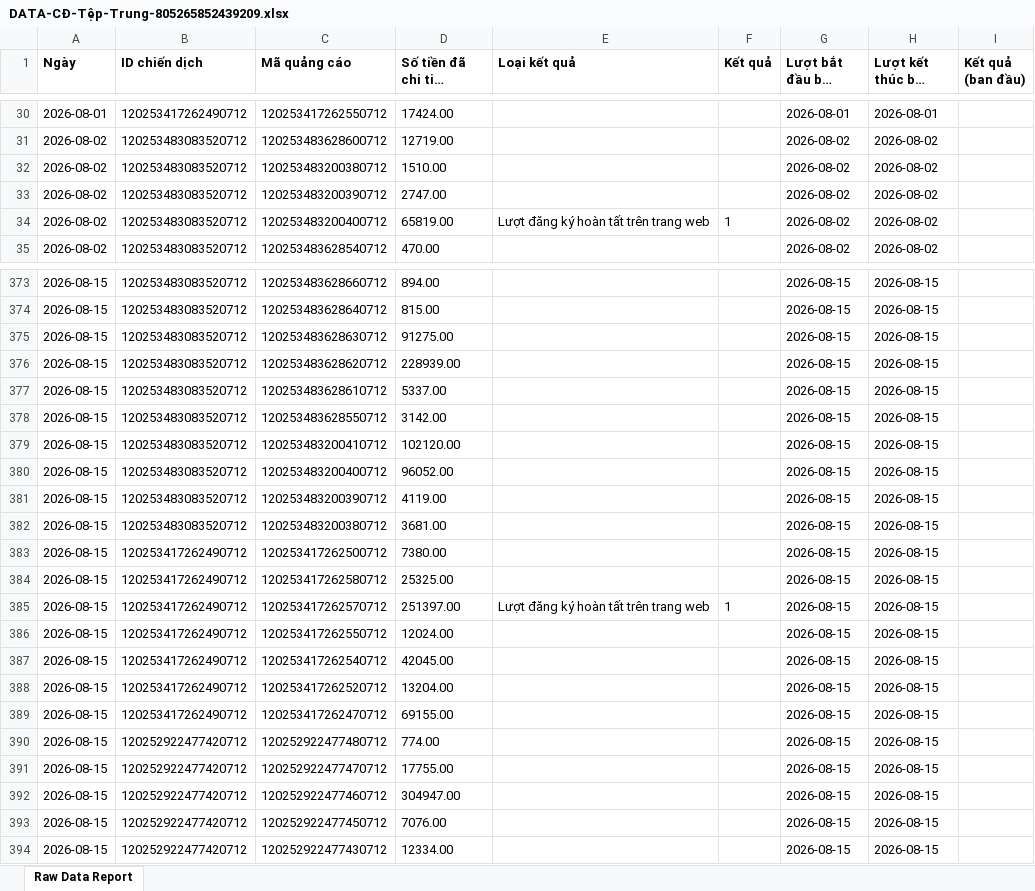
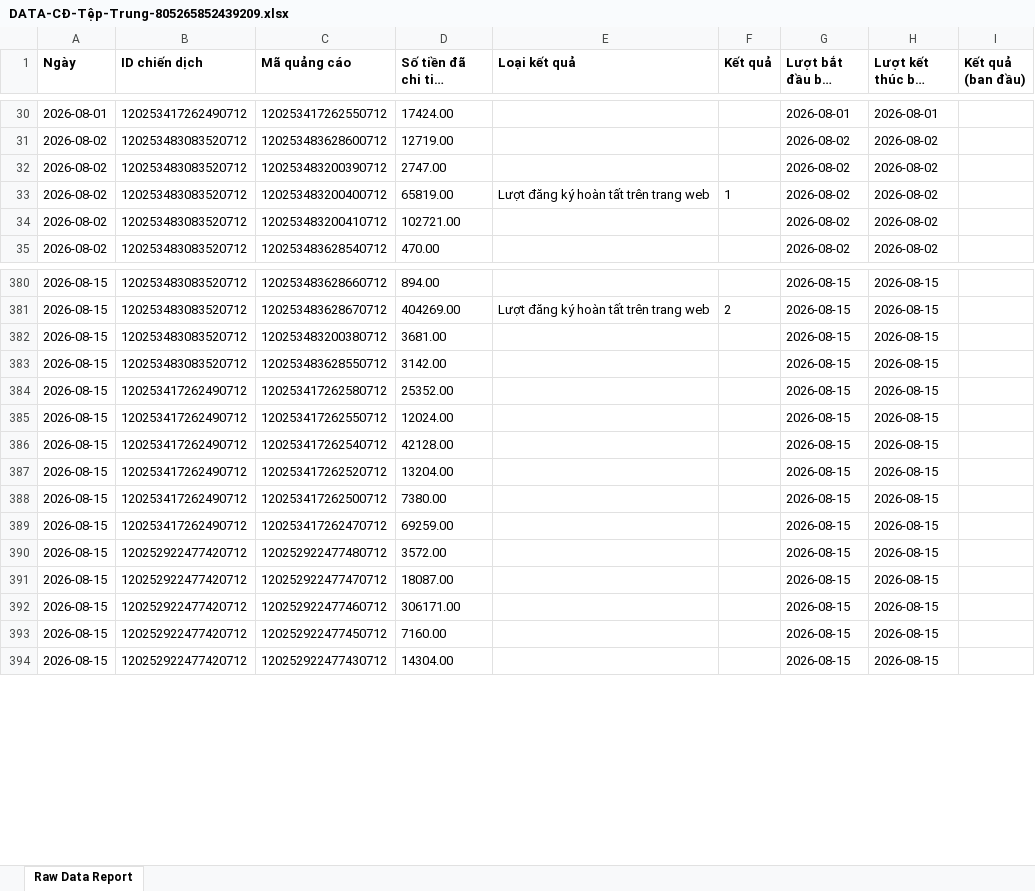
Before and after one commit to NHNT1001/data, an Excel workbook: DATA-CĐ-Tệp-Trung-805265852439209.xlsx, sheet Raw Data Report, drawn as a sheet; only a part is shown, gaps mark what is left out; long unchanged cells end in …; values as stored, in another font and other column widths than the file's, no borders; charts and pictures not drawn; removed rows and columns are numbered as before the commit, all else as after; the diff covers the shown part only; the diff names each change by its address in the sheet, - before the commit and + after, or states it on an @@ line.

```diff
--- a/DATA-CĐ-Tệp-Trung-805265852439209.xlsx (sheet Raw Data Report)
+++ b/DATA-CĐ-Tệp-Trung-805265852439209.xlsx (sheet Raw Data Report)
@@ row 32 moved to row 42: 2026-08-02 @@
@@ row 43 moved to row 34: 2026-08-02 @@
-C381 (Mã quảng cáo): 120253483628640712
+C381 (Mã quảng cáo): 120253483628670712
-D381 (Số tiền đã chi tiêu (VND)): 815.00
+D381 (Số tiền đã chi tiêu (VND)): 404269.00
-E381 (Loại kết quả): (empty)
+E381 (Loại kết quả): Lượt đăng ký hoàn tất trên trang web
-F381 (Kết quả): (empty)
+F381 (Kết quả): 2
-C382 (Mã quảng cáo): 120253483628630712
+C382 (Mã quảng cáo): 120253483200380712
-D382 (Số tiền đã chi tiêu (VND)): 91275.00
+D382 (Số tiền đã chi tiêu (VND)): 3681.00
@@ row 376 moved to row 377: 2026-08-15 @@
@@ row 377 moved to row 372: 2026-08-15 @@
-B384 (ID chiến dịch): 120253483083520712
+B384 (ID chiến dịch): 120253417262490712
-C384 (Mã quảng cáo): 120253483200410712
+C384 (Mã quảng cáo): 120253417262580712
-D384 (Số tiền đã chi tiêu (VND)): 102120.00
+D384 (Số tiền đã chi tiêu (VND)): 25352.00
@@ row 380 moved to row 374: 2026-08-15 @@
@@ row 381 moved to row 373: 2026-08-15 @@
@@ row 386 moved to row 385: 2026-08-15 @@
-B386 (ID chiến dịch): 120253483083520712
+B386 (ID chiến dịch): 120253417262490712
-C386 (Mã quảng cáo): 120253483200380712
+C386 (Mã quảng cáo): 120253417262540712
-D386 (Số tiền đã chi tiêu (VND)): 3681.00
+D386 (Số tiền đã chi tiêu (VND)): 42128.00
@@ row 388 moved to row 387: 2026-08-15 @@
-row 384: 2026-08-15 | 120253417262490712 | 120253417262580712 | 25325.00 |  |  | 2026-08-15 | 2026-08-15
-row 385: 2026-08-15 | 120253417262490712 | 120253417262570712 | 251397.00 | Lượt đăng ký hoàn tất trên trang web | 1 | 2026-08-15 | 2026-08-15
-row 387: 2026-08-15 | 120253417262490712 | 120253417262540712 | 42045.00 |  |  | 2026-08-15 | 2026-08-15
-D389 (Số tiền đã chi tiêu (VND)): 69155.00
+D389 (Số tiền đã chi tiêu (VND)): 69259.00
-D390 (Số tiền đã chi tiêu (VND)): 774.00
+D390 (Số tiền đã chi tiêu (VND)): 3572.00
-D391 (Số tiền đã chi tiêu (VND)): 17755.00
+D391 (Số tiền đã chi tiêu (VND)): 18087.00
-D392 (Số tiền đã chi tiêu (VND)): 304947.00
+D392 (Số tiền đã chi tiêu (VND)): 306171.00
-D393 (Số tiền đã chi tiêu (VND)): 7076.00
+D393 (Số tiền đã chi tiêu (VND)): 7160.00
-D394 (Số tiền đã chi tiêu (VND)): 12334.00
+D394 (Số tiền đã chi tiêu (VND)): 14304.00
```
Also changed, not shown: 48 added rows, 120 moved rows and 4 edited cells elsewhere in this sheet, DATA-Mess-WS-tệp-trung-1917455875136727.xlsx, DATA-SHOPIFY-907645362729233.xlsx, 1 other file.
